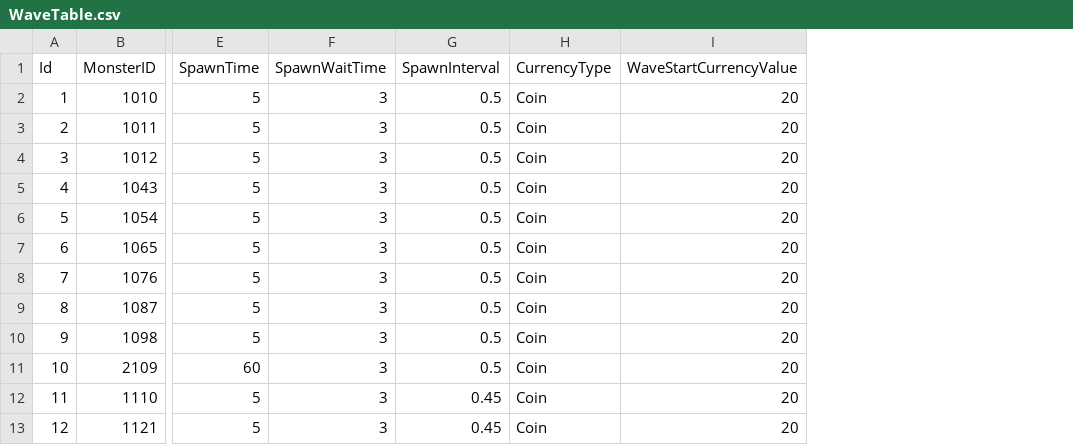
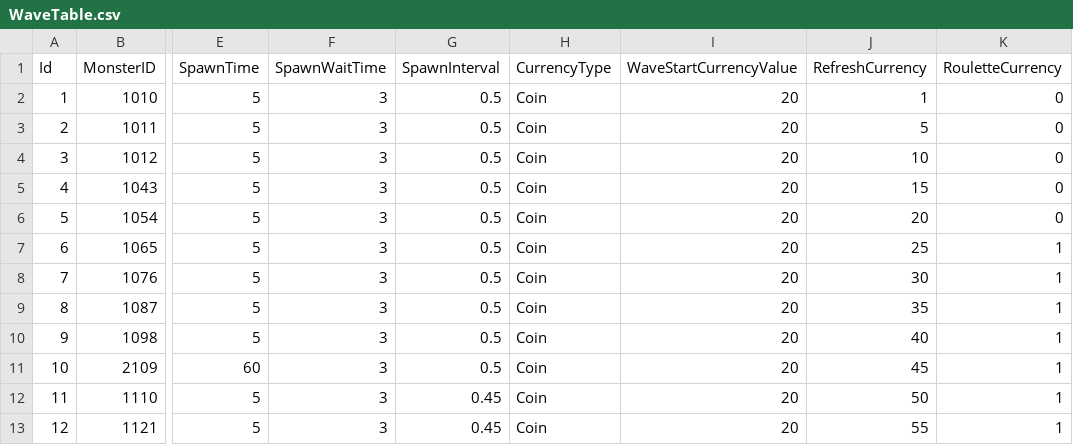
Before and after one commit to KDH1213/UnityMiniProject, a CSV file: Assets/Resources/tables/WaveTable.csv, drawn as a sheet; only a part is shown, gaps mark what is left out; the diff names each change by its address in the sheet, - before the commit and + after, or states it on an @@ line.

```diff
--- a/Assets/Resources/tables/WaveTable.csv
+++ b/Assets/Resources/tables/WaveTable.csv
+column J (RefreshCurrency), rows 2-13: 1 | 5 | 10 | 15 | 20 | 25 | 30 | 35 | 40 | 45 | 50 | 55
+column K (RouletteCurrency), rows 2-13: 0 | 0 | 0 | 0 | 0 | 1 | 1 | 1 | 1 | 1 | 1 | 1
```
Also changed, not shown: 14 other files.
